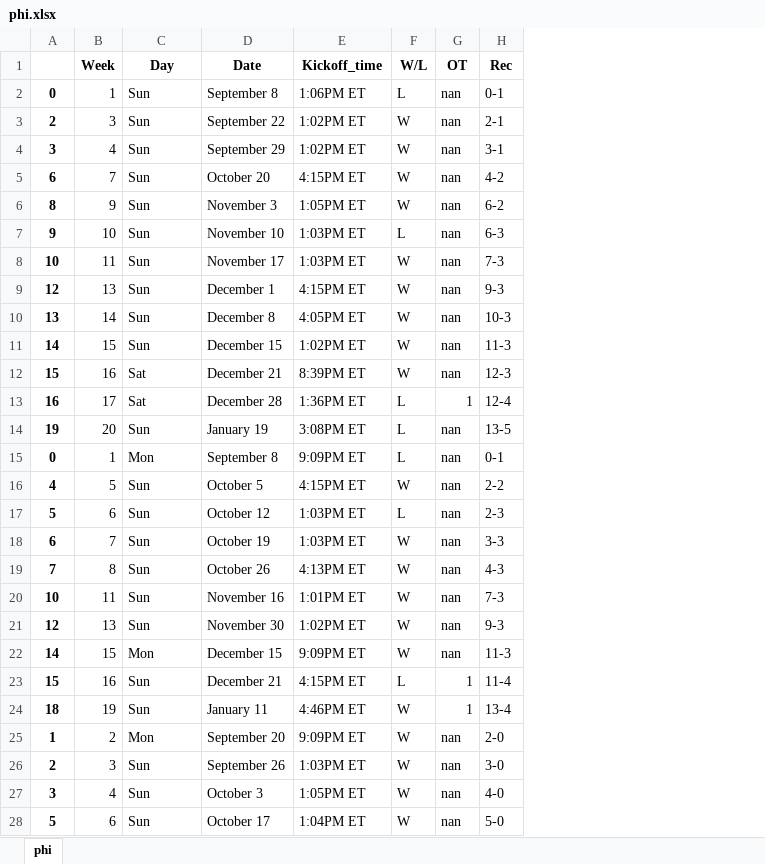
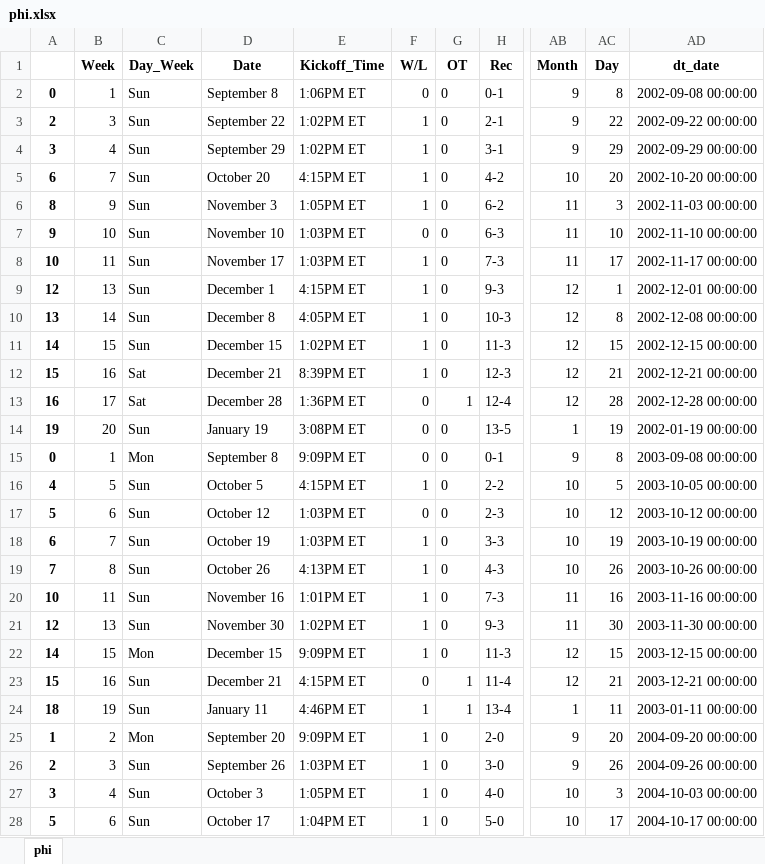
Before and after one commit to bfitzpatrick79/personal_projects, an Excel workbook: Experimental Projects/nfl_model/data/phi.xlsx, sheet phi, drawn as a sheet; only a part is shown, gaps mark what is left out; values as stored, in another font and other column widths than the file's, no borders; the diff covers the shown part only; the diff names each change by its address in the sheet, - before the commit and + after, or states it on an @@ line.

```diff
--- a/Experimental Projects/nfl_model/data/phi.xlsx (sheet phi)
+++ b/Experimental Projects/nfl_model/data/phi.xlsx (sheet phi)
+column AB (Month), rows 2-28: 9 | 9 | 9 | 10 | 11 | 11 | 11 | 12 | 12 | 12 | 12 | 12 | 1 | 9 | 10 | 10 | 10 | 10 | 11 | 11 | 12 | 12 | 1 | 9 | 9 | 10 | 10
+column AC (Day), rows 2-28: 8 | 22 | 29 | 20 | 3 | 10 | 17 | 1 | 8 | 15 | 21 | 28 | 19 | 8 | 5 | 12 | 19 | 26 | 16 | 30 | 15 | 21 | 11 | 20 | 26 | 3 | 17
+column AD (dt_date), rows 2-28: 2002-09-08 00:00:00 | 2002-09-22 00:00:00 | 2002-09-29 00:00:00 | 2002-10-20 00:00:00 | 2002-11-03 00:00:00 | 2002-11-10 00:00:00 | 2002-11-17 00:00:00 | 2002-12-01 00:00:00 | 2002-12-08 00:00:00 | 2002-12-15 00:00:00 | 2002-12-21 00:00:00 | 2002-12-28 00:00:00 | 2002-01-19 00:00:00 | 2003-09-08 00:00:00 | 2003-10-05 00:00:00 | 2003-10-12 00:00:00 | 2003-10-19 00:00:00 | 2003-10-26 00:00:00 | 2003-11-16 00:00:00 | 2003-11-30 00:00:00 | 2003-12-15 00:00:00 | 2003-12-21 00:00:00 | 2003-01-11 00:00:00 | 2004-09-20 00:00:00 | 2004-09-26 00:00:00 | 2004-10-03 00:00:00 | 2004-10-17 00:00:00
-C1: Day
+C1: Day_Week
-E1: Kickoff_time
+E1: Kickoff_Time
-F2 (W/L): L
+F2 (W/L): 0
-G2:G12 (OT): nan
+G2:G12 (OT): 0
-F3:F6 (W/L): W
+F3:F6 (W/L): 1
-F7 (W/L): L
+F7 (W/L): 0
-F8:F12 (W/L): W
+F8:F12 (W/L): 1
-F13:F15 (W/L): L
+F13:F15 (W/L): 0
-G14:G22 (OT): nan
+G14:G22 (OT): 0
-F16 (W/L): W
+F16 (W/L): 1
-F17 (W/L): L
+F17 (W/L): 0
-F18:F22 (W/L): W
+F18:F22 (W/L): 1
-F23 (W/L): L
+F23 (W/L): 0
-F24:F28 (W/L): W
+F24:F28 (W/L): 1
-G25:G28 (OT): nan
+G25:G28 (OT): 0
```
Also changed, not shown: 334 edited cells elsewhere in this sheet, Experimental Projects/nfl_model/data/chi.xlsx, Experimental Projects/nfl_model/data/cle.xlsx, 32 other files.
